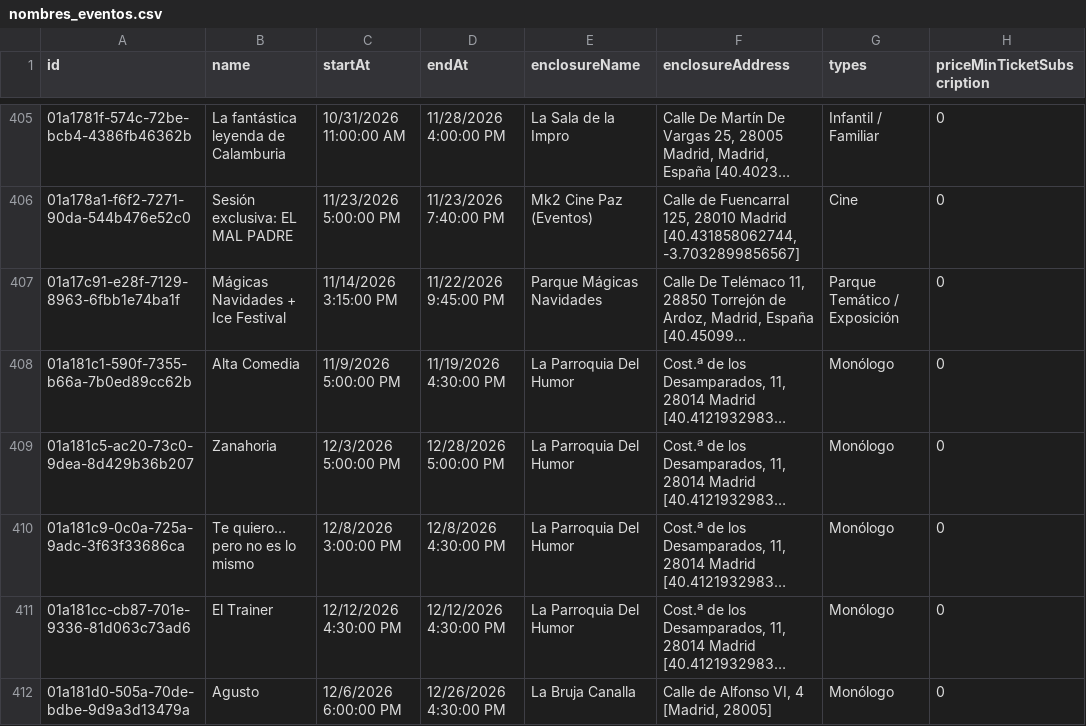
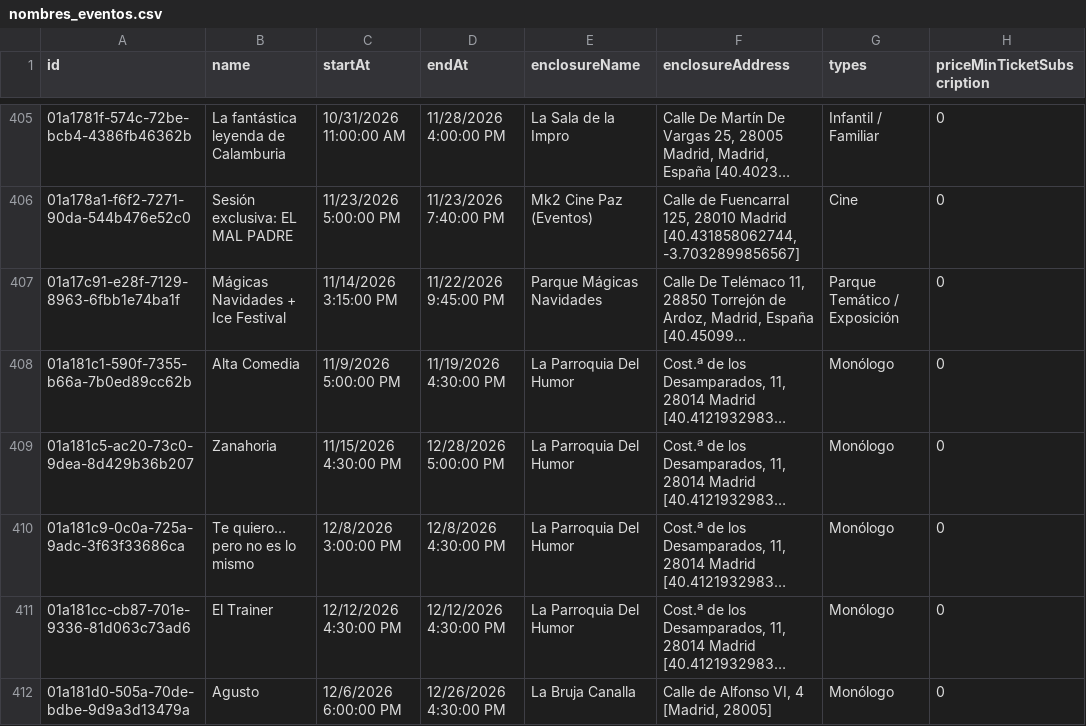
Before and after one commit to valonsot/ScheduleScript, a CSV file: nombres_eventos.csv, drawn as a sheet; only a part is shown, gaps mark what is left out; long unchanged cells end in …; the diff names each change by its address in the sheet, - before the commit and + after, or states it on an @@ line.

```diff
--- a/nombres_eventos.csv
+++ b/nombres_eventos.csv
-C409 (startAt): 12/3/2026 5:00:00 PM
+C409 (startAt): 11/15/2026 4:30:00 PM
```
